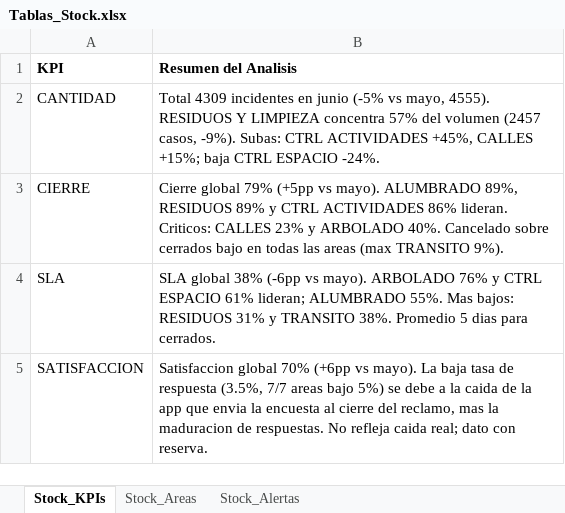
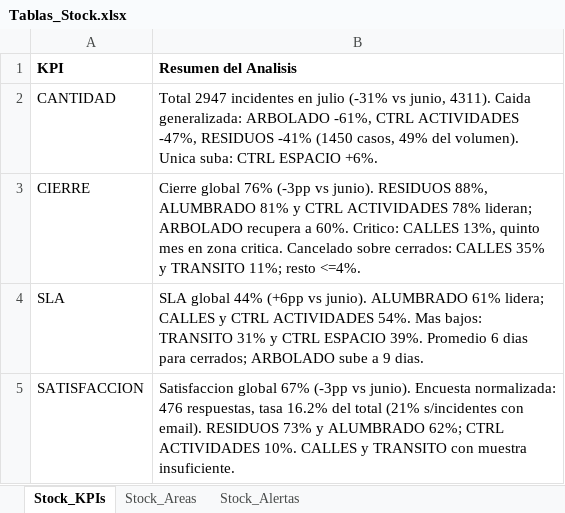
Before and after one commit to CesarZeta/Monitor_de_Gestion, an Excel workbook: Tablas/Tablas_Stock.xlsx, sheet Stock_KPIs, drawn as a sheet; values as stored, in another font and other column widths than the file's, no borders; the diff names each change by its address in the sheet, - before the commit and + after, or states it on an @@ line.

Commit message:
Tablas_Stock vigente v2 - Jul-2026

```diff
--- a/Tablas/Tablas_Stock.xlsx (sheet Stock_KPIs)
+++ b/Tablas/Tablas_Stock.xlsx (sheet Stock_KPIs)
-B2 (Resumen del Analisis): Total 4309 incidentes en junio (-5% vs mayo, 4555). RESIDUOS Y LIMPIEZA concentra 57% del volumen (2457 casos, -9%). Subas: CTRL ACTIVIDADES +45%, CALLES +15%; baja CTRL ESPACIO -24%.
+B2 (Resumen del Analisis): Total 2947 incidentes en julio (-31% vs junio, 4311). Caida generalizada: ARBOLADO -61%, CTRL ACTIVIDADES -47%, RESIDUOS -41% (1450 casos, 49% del volumen). Unica suba: CTRL ESPACIO +6%.
-B3 (Resumen del Analisis): Cierre global 79% (+5pp vs mayo). ALUMBRADO 89%, RESIDUOS 89% y CTRL ACTIVIDADES 86% lideran. Criticos: CALLES 23% y ARBOLADO 40%. Cancelado sobre cerrados bajo en todas las areas (max TRANSITO 9%).
+B3 (Resumen del Analisis): Cierre global 76% (-3pp vs junio). RESIDUOS 88%, ALUMBRADO 81% y CTRL ACTIVIDADES 78% lideran; ARBOLADO recupera a 60%. Critico: CALLES 13%, quinto mes en zona critica. Cancelado sobre cerrados: CALLES 35% y TRANSITO 11%; resto <=4%.
-B4 (Resumen del Analisis): SLA global 38% (-6pp vs mayo). ARBOLADO 76% y CTRL ESPACIO 61% lideran; ALUMBRADO 55%. Mas bajos: RESIDUOS 31% y TRANSITO 38%. Promedio 5 dias para cerrados.
+B4 (Resumen del Analisis): SLA global 44% (+6pp vs junio). ALUMBRADO 61% lidera; CALLES y CTRL ACTIVIDADES 54%. Mas bajos: TRANSITO 31% y CTRL ESPACIO 39%. Promedio 6 dias para cerrados; ARBOLADO sube a 9 dias.
-B5 (Resumen del Analisis): Satisfaccion global 70% (+6pp vs mayo). La baja tasa de respuesta (3.5%, 7/7 areas bajo 5%) se debe a la caida de la app que envia la encuesta al cierre del reclamo, mas la maduracion de respuestas. No refleja caida real; dato con reserva.
+B5 (Resumen del Analisis): Satisfaccion global 67% (-3pp vs junio). Encuesta normalizada: 476 respuestas, tasa 16.2% del total (21% s/incidentes con email). RESIDUOS 73% y ALUMBRADO 62%; CTRL ACTIVIDADES 10%. CALLES y TRANSITO con muestra insuficiente.
```
Also changed, not shown: sheet Stock_Alertas, sheet Stock_Areas.
